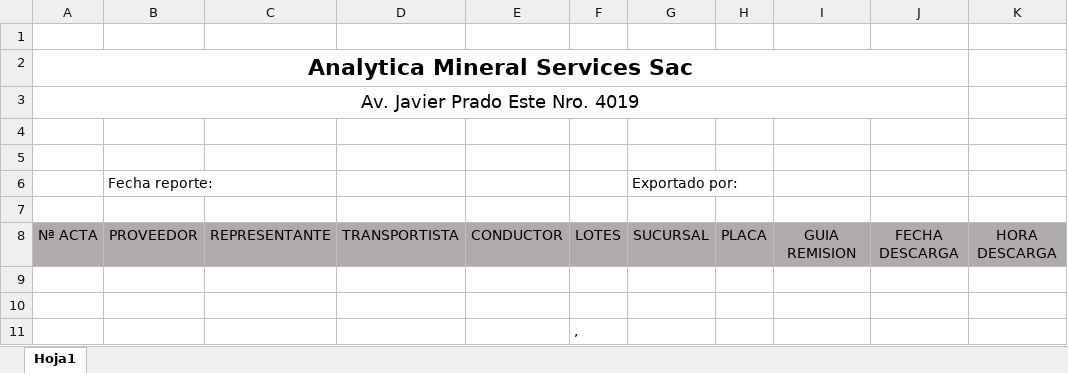
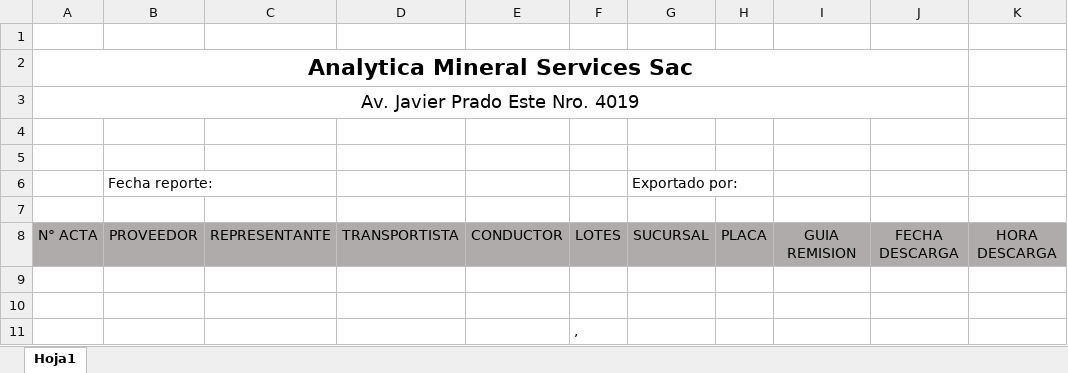
Before and after one commit to wcanchan/acopio-project-configuration, an Excel workbook: pesaje/analytica/Report/ActaConformidad-Export-Pesaje-Base.xlsx, sheet Hoja1, drawn as a sheet; only a part is shown; values as stored, in another font and other column widths than the file's, no borders; the diff names each change by its address in the sheet, - before the commit and + after, or states it on an @@ line.

```diff
--- a/pesaje/analytica/Report/ActaConformidad-Export-Pesaje-Base.xlsx (sheet Hoja1)
+++ b/pesaje/analytica/Report/ActaConformidad-Export-Pesaje-Base.xlsx (sheet Hoja1)
-A8: Nª ACTA
+A8: N° ACTA
```
Also changed, not shown: pesaje/analytica/Report/ActaEntrega-Export-Base.xlsx, pesaje/analytica/Report/ActaEntregaTickets-Export-Base.xlsx, 3 other files.
